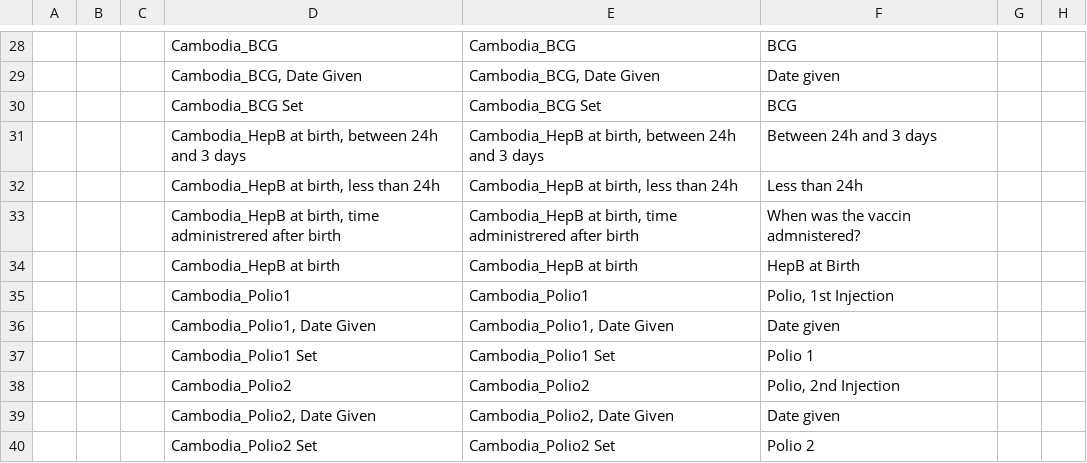
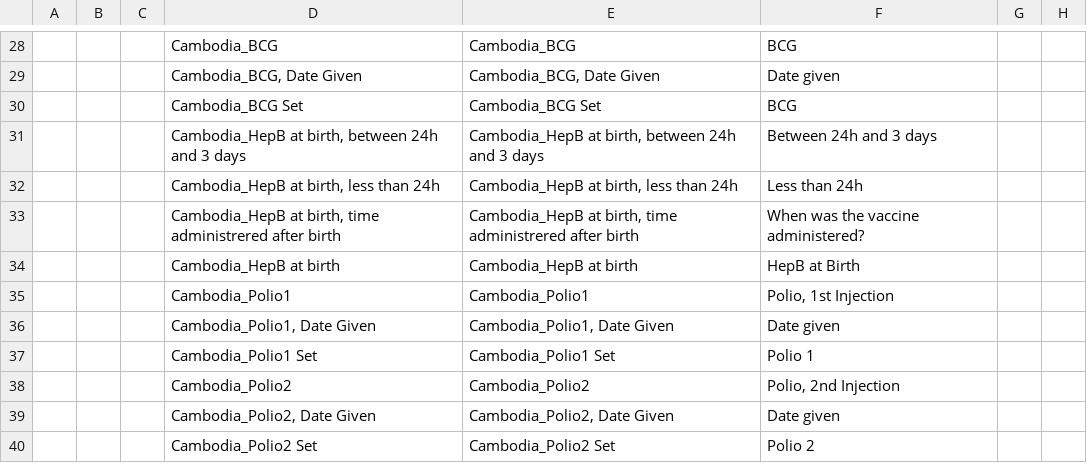
Before and after one commit to rbuisson/openmrs-config-omrs2018, a CSV file: configuration/concepts/concepts.csv, drawn as a sheet; only a part is shown, gaps mark what is left out; the diff names each change by its address in the sheet, - before the commit and + after, or states it on an @@ line.

Commit message:
TLC-46: Correcting typos in concept names
	modified:   configuration/concepts/concepts.csv

```diff
--- a/configuration/concepts/concepts.csv
+++ b/configuration/concepts/concepts.csv
-F33: When was the vaccin admnistered?
+F33: When was the vaccine administered?
```
